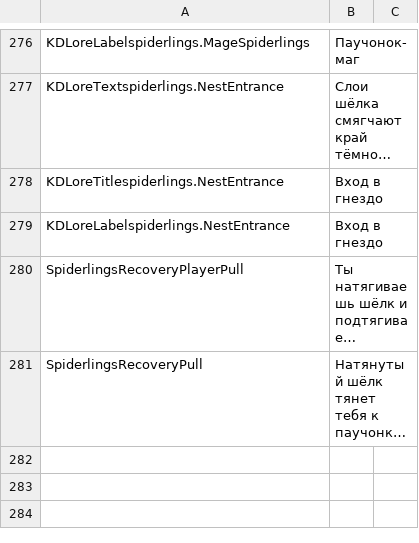
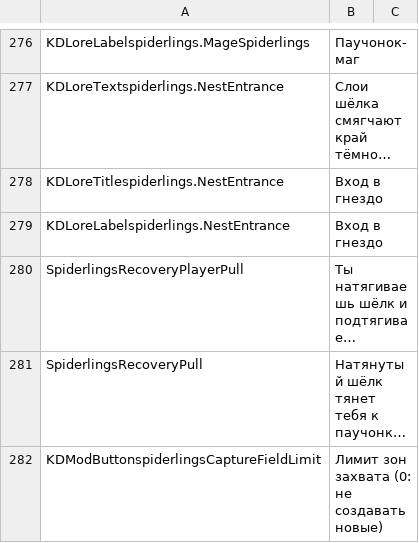
Before and after one commit to duromumuyazu74-rgb/Spiderlings, a CSV file: KinkyDungeon-Spiderlings/SpiderlingsRU.csv, drawn as a sheet; only a part is shown, gaps mark what is left out; long unchanged cells end in …; the diff names each change by its address in the sheet, - before the commit and + after, or states it on an @@ line.

Commit message:
fix(spiderlings): limit field deployments and correct NPC and Journal handling

```diff
--- a/KinkyDungeon-Spiderlings/SpiderlingsRU.csv
+++ b/KinkyDungeon-Spiderlings/SpiderlingsRU.csv
+row 282: KDModButtonspiderlingsCaptureFieldLimit | Лимит зон захвата (0: не создавать новые)
```
Also changed, not shown: KinkyDungeon-Spiderlings/SpiderlingsCN.csv, KinkyDungeon-Spiderlings/SpiderlingsES.csv, 31 other files.
